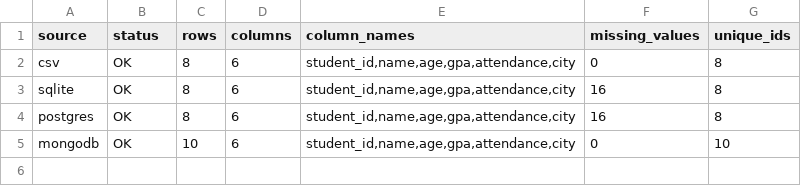
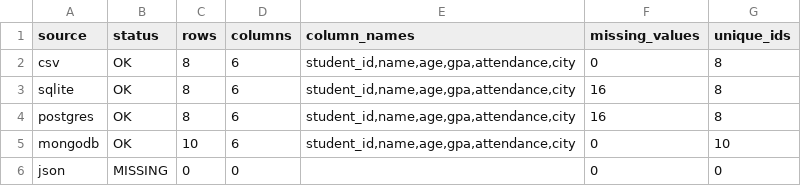
Before and after one commit to GalalAlghaberi/student-data-pipeline, a CSV file: data/comparison/comparison_data.csv, drawn as a sheet; the diff names each change by its address in the sheet, - before the commit and + after, or states it on an @@ line.

Commit message:
feat(pipelines): add JSON pipeline + environment check (Unit 8)

```diff
--- a/data/comparison/comparison_data.csv
+++ b/data/comparison/comparison_data.csv
+row 6: json | MISSING | 0 | 0 |  | 0 | 0
```
Also changed, not shown: 8 other files.
